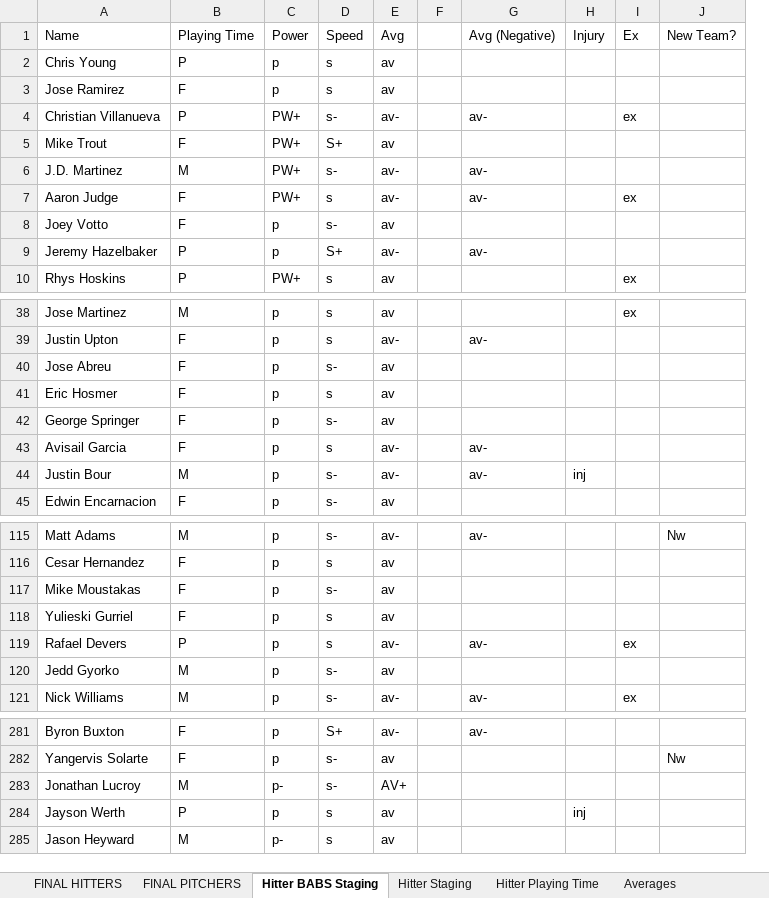
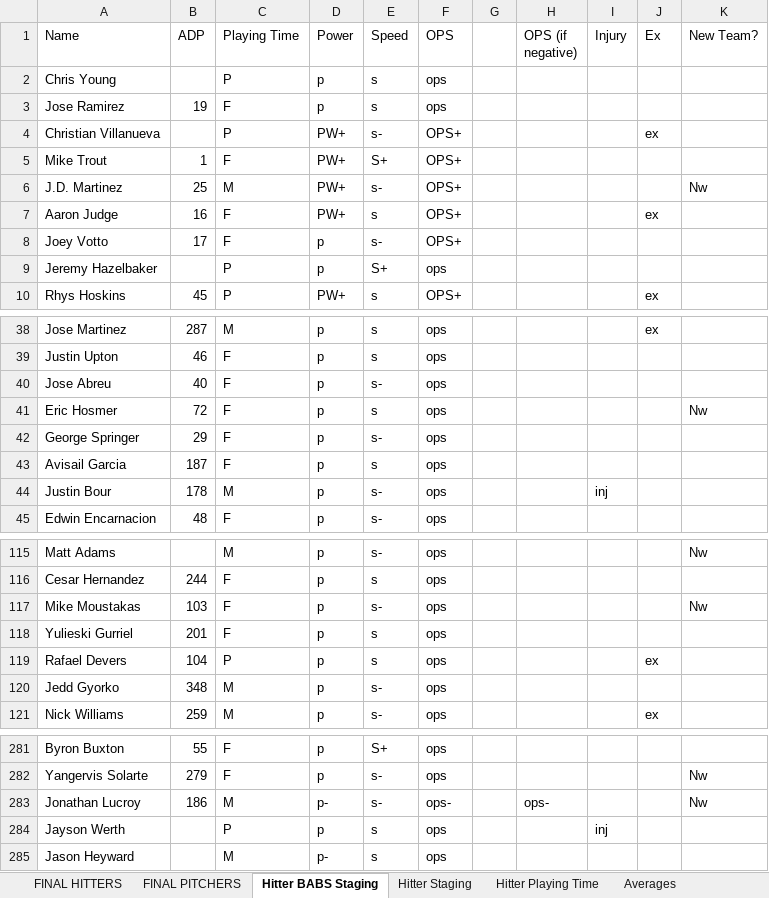
Before and after one commit to jacquesfunk/Files, an Excel workbook: 2018BaseballCalcs.xlsx, sheet Hitter BABS Staging, drawn as a sheet; only a part is shown, gaps mark what is left out; values as stored, in another font and other column widths than the file's, no borders; conditional formats not drawn; removed rows and columns are numbered as before the commit, all else as after; the diff names each change by its address in the sheet, - before the commit and + after, or states it on an @@ line.

```diff
--- a/2018BaseballCalcs.xlsx (sheet Hitter BABS Staging)
+++ b/2018BaseballCalcs.xlsx (sheet Hitter BABS Staging)
+column B (ADP), rows 3-10: 19 |  | 1 | 25 | 16 | 17 |  | 45; rows 38-45: 287 | 46 | 40 | 72 | 29 | 187 | 178 | 48; rows 116-121: 244 | 103 | 201 | 104 | 348 | 259; rows 281-283: 55 | 279 | 186
-column E (Avg), rows 2-10: av | av | av- | av | av- | av- | av | av- | av; rows 38-45: av | av- | av | av | av | av- | av- | av; rows 115-121: av- | av | av | av | av- | av | av-; rows 281-285: av- | av | AV+ | av | av
+column F (OPS), rows 2-10: ops | ops | OPS+ | OPS+ | OPS+ | OPS+ | OPS+ | ops | OPS+; rows 38-45: all ops; rows 115-121: all ops; rows 281-285: ops | ops | ops- | ops | ops
-column G (Avg (Negative)), rows 4-9: av- |  | av- | av- |  | av-; rows 39-44: av- |  |  |  | av- | av-; rows 115-121: av- |  |  |  | av- |  | av-; row 281: av-
+column H (OPS (if negative)), row 283: ops-
-K6 (New Team?): (empty)
+K6 (New Team?): Nw
-K41 (New Team?): (empty)
+K41 (New Team?): Nw
-K117 (New Team?): (empty)
+K117 (New Team?): Nw
-K283 (New Team?): (empty)
+K283 (New Team?): Nw
```
Also changed, not shown: sheet Hitter BABS Calcs, sheet FINAL HITTERS, sheet Grades Lookup, sheet Free Agents, sheet FINAL PITCHERS, sheet Pitcher BABS Staging, formulas that keep their value, Draft Sheet.xlsx.
